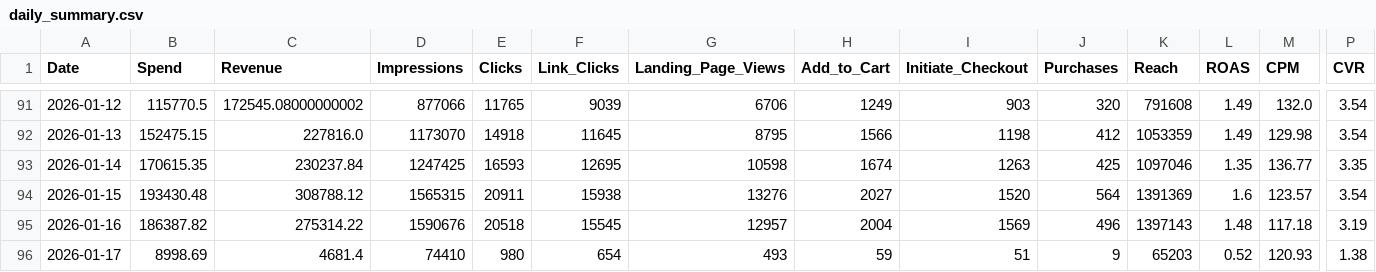
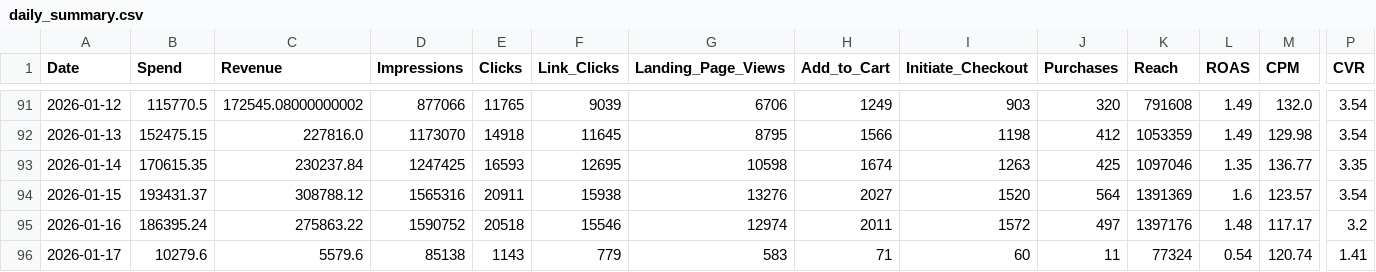
Before and after one commit to sreepathiyogi-blip/meta-live-dashboard, a CSV file: daily_summary.csv, drawn as a sheet; only a part is shown, gaps mark what is left out; the diff covers the shown part only; the diff names each change by its address in the sheet, - before the commit and + after, or states it on an @@ line.

```diff
--- a/daily_summary.csv
+++ b/daily_summary.csv
-B94 (Spend): 193430.48
+B94 (Spend): 193431.37
-D94 (Impressions): 1565315
+D94 (Impressions): 1565316
-B95 (Spend): 186387.82
+B95 (Spend): 186395.24
-C95 (Revenue): 275314.22
+C95 (Revenue): 275863.22
-D95 (Impressions): 1590676
+D95 (Impressions): 1590752
-F95 (Link_Clicks): 15545
+F95 (Link_Clicks): 15546
-G95 (Landing_Page_Views): 12957
+G95 (Landing_Page_Views): 12974
-H95 (Add_to_Cart): 2004
+H95 (Add_to_Cart): 2011
-I95 (Initiate_Checkout): 1569
+I95 (Initiate_Checkout): 1572
-J95 (Purchases): 496
+J95 (Purchases): 497
-K95 (Reach): 1397143
+K95 (Reach): 1397176
-M95 (CPM): 117.18
+M95 (CPM): 117.17
-P95 (CVR): 3.19
+P95 (CVR): 3.2
-B96 (Spend): 8998.69
+B96 (Spend): 10279.6
-C96 (Revenue): 4681.4
+C96 (Revenue): 5579.6
-D96 (Impressions): 74410
+D96 (Impressions): 85138
-E96 (Clicks): 980
+E96 (Clicks): 1143
-F96 (Link_Clicks): 654
+F96 (Link_Clicks): 779
-G96 (Landing_Page_Views): 493
+G96 (Landing_Page_Views): 583
-H96 (Add_to_Cart): 59
+H96 (Add_to_Cart): 71
-I96 (Initiate_Checkout): 51
+I96 (Initiate_Checkout): 60
-J96 (Purchases): 9
+J96 (Purchases): 11
-K96 (Reach): 65203
+K96 (Reach): 77324
-L96 (ROAS): 0.52
+L96 (ROAS): 0.54
-M96 (CPM): 120.93
+M96 (CPM): 120.74
-P96 (CVR): 1.38
+P96 (CVR): 1.41
```
Also changed, not shown: 2 edited cells elsewhere in this file, complete_campaign_data.csv, live_today_performance.csv, 2 other files.
